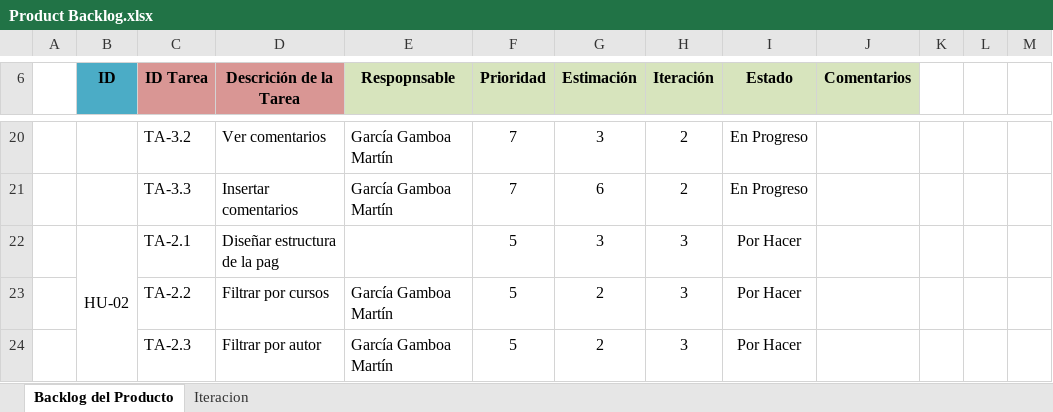
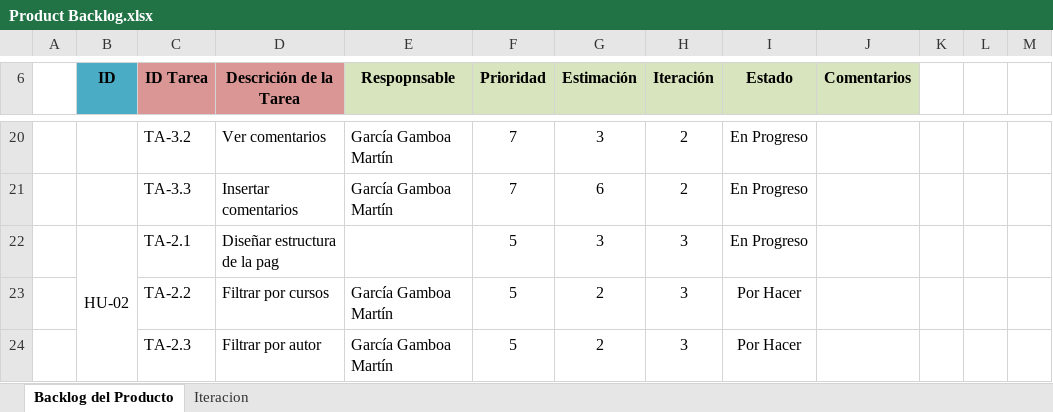
Before and after one commit to Team-Biblio-Tech/BiblioTech, an Excel workbook: Desarrollo/BiblioTech/documentacion/Product Backlog.xlsx, sheet Backlog del Producto, drawn as a sheet; only a part is shown, gaps mark what is left out; values as stored, in another font and other column widths than the file's, no borders; conditional formats not drawn; the diff names each change by its address in the sheet, - before the commit and + after, or states it on an @@ line.

Commit message:
Pila de Producto v1.1

```diff
--- a/Desarrollo/BiblioTech/documentacion/Product Backlog.xlsx (sheet Backlog del Producto)
+++ b/Desarrollo/BiblioTech/documentacion/Product Backlog.xlsx (sheet Backlog del Producto)
-I22 (Estado): Por Hacer
+I22 (Estado): En Progreso
```
